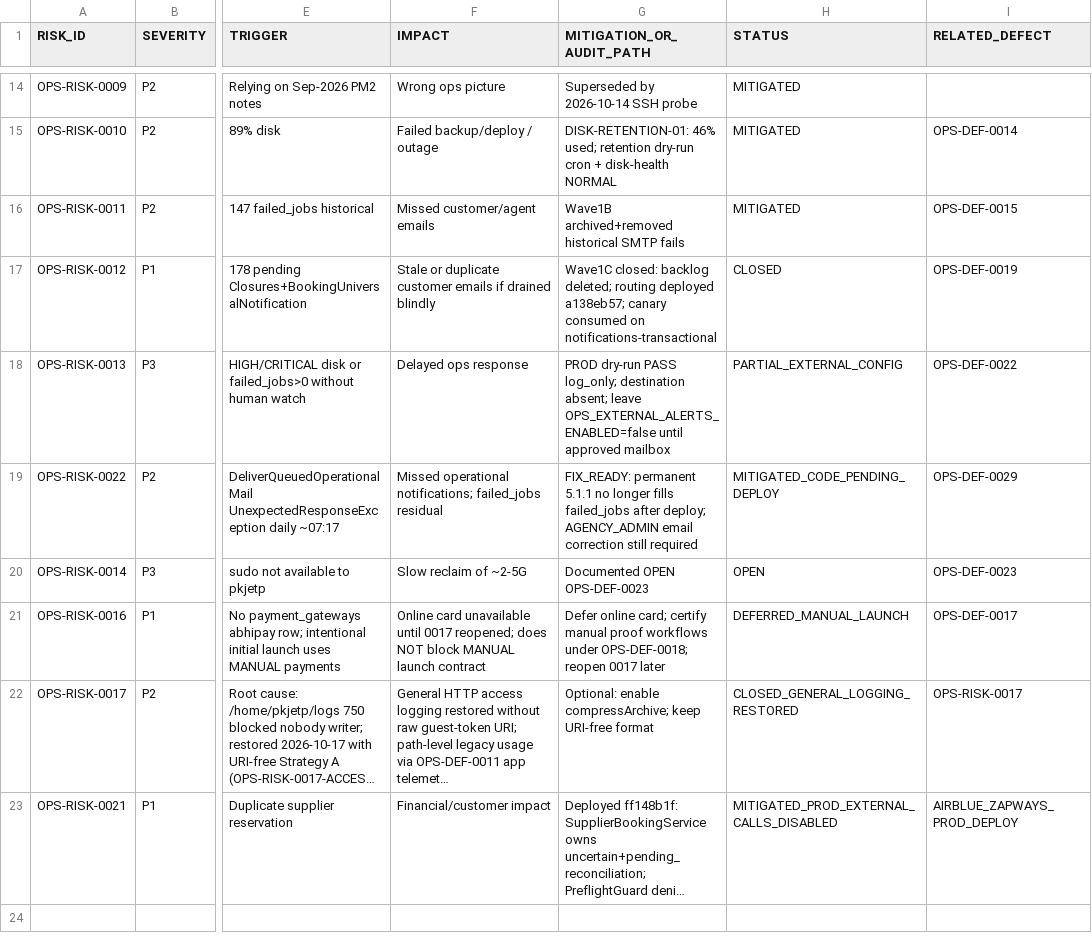
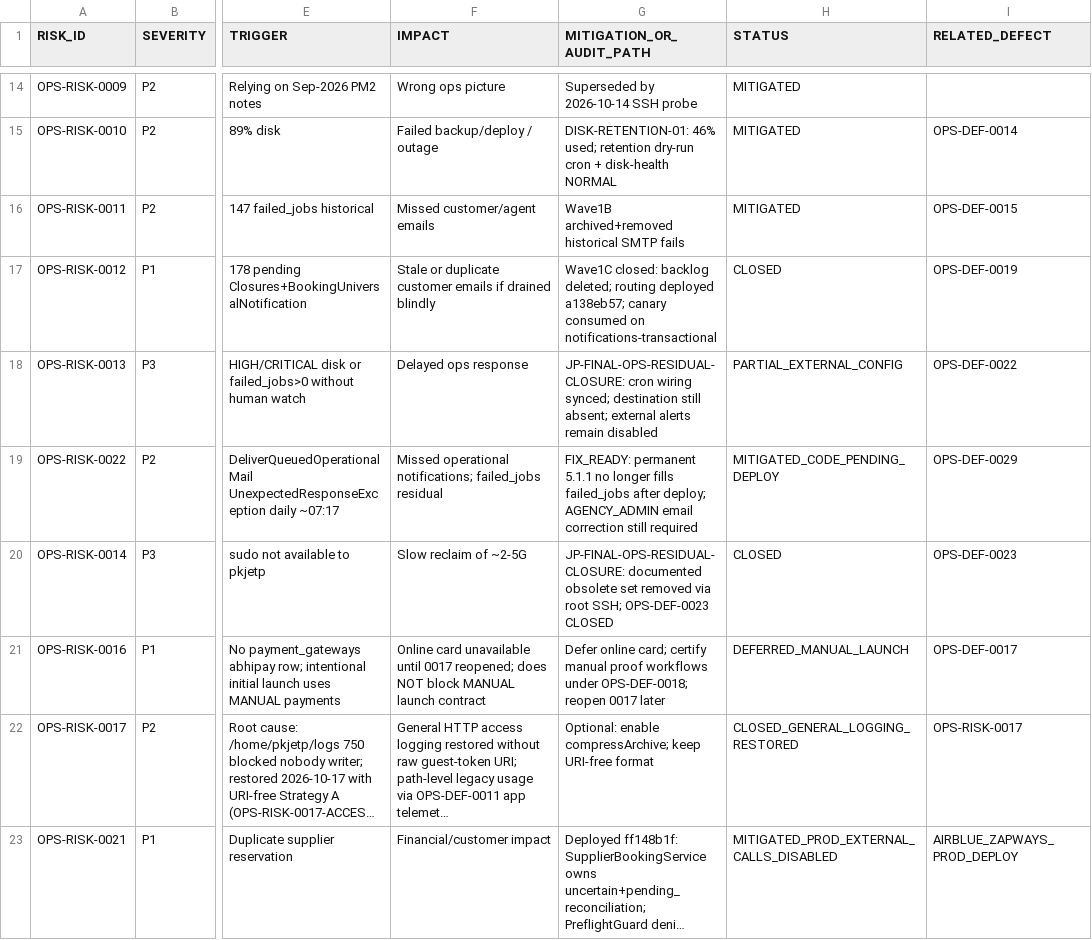
Before and after one commit to haseebpytdev/jetpk, a CSV file: docs/evidence/jp-ops-readiness-01/RISK-REGISTER.csv, drawn as a sheet; only a part is shown, gaps mark what is left out; long unchanged cells end in …; the diff names each change by its address in the sheet, - before the commit and + after, or states it on an @@ line.

```diff
--- a/docs/evidence/jp-ops-readiness-01/RISK-REGISTER.csv
+++ b/docs/evidence/jp-ops-readiness-01/RISK-REGISTER.csv
-G18 (MITIGATION_OR_AUDIT_PATH): PROD dry-run PASS log_only; destination absent; leave OPS_EXTERNAL_ALERTS_ENABLED=false until approved mailbox
+G18 (MITIGATION_OR_AUDIT_PATH): JP-FINAL-OPS-RESIDUAL-CLOSURE: cron wiring synced; destination still absent; external alerts remain disabled
-G20 (MITIGATION_OR_AUDIT_PATH): Documented OPEN OPS-DEF-0023
+G20 (MITIGATION_OR_AUDIT_PATH): JP-FINAL-OPS-RESIDUAL-CLOSURE: documented obsolete set removed via root SSH; OPS-DEF-0023 CLOSED
-H20 (STATUS): OPEN
+H20 (STATUS): CLOSED
```
Also changed, not shown: docs/evidence/jp-ops-readiness-01/DEFECT-LEDGER.csv, 6 other files.
